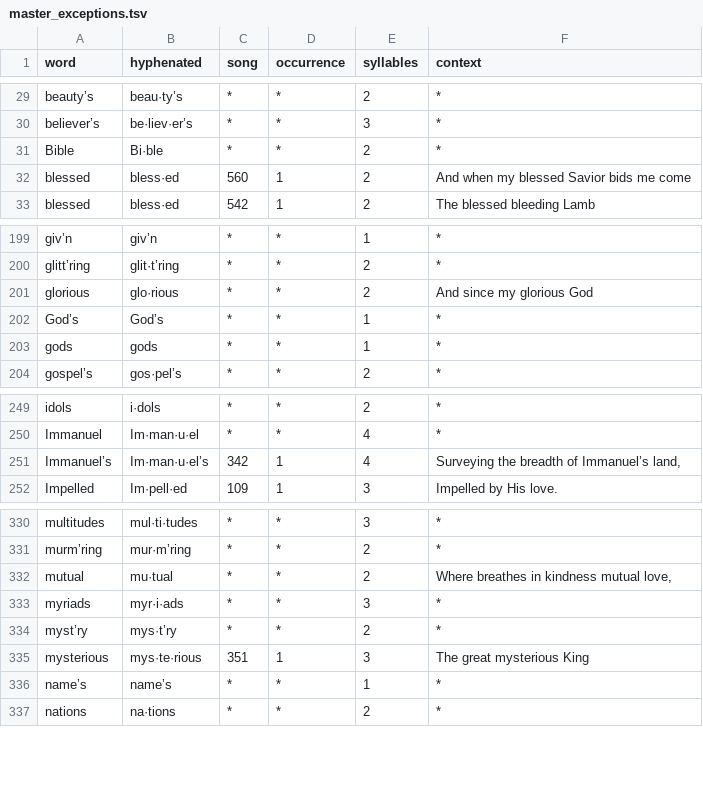
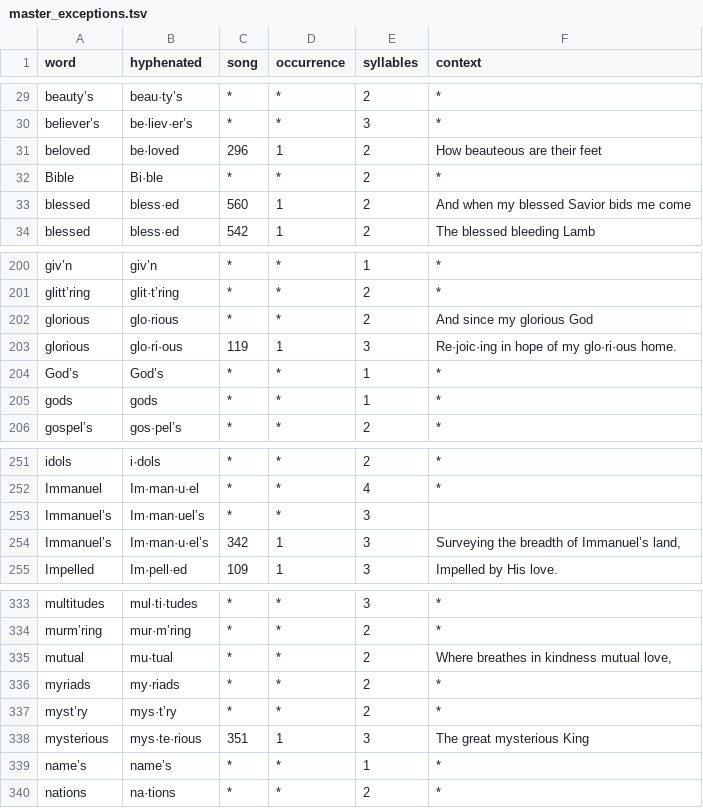
Before and after one commit to Sacred-Harp-Publishing-Company/2025-edition, a TSV file: data/hyphenation/master_exceptions.tsv, drawn as a sheet; only a part is shown, gaps mark what is left out.

Commit message:
update hyphenation exceptions

```diff
--- a/data/hyphenation/master_exceptions.tsv
+++ b/data/hyphenation/master_exceptions.tsv
@@ -30,2 +30,3 @@ beauty’s	beau·ty’s	*	*	2	*
 believer’s	be·liev·er’s	*	*	3	*
+beloved	be·loved	296	1	2	How beauteous are their feet
 Bible	Bi·ble	*	*	2	*
@@ -201,2 +202,3 @@ glitt’ring	glit·t’ring	*	*	2	*
 glorious	glo·rious	*	*	2	And since my glorious God
+glorious	glo·ri·ous	119	1	3	Re·joic·ing in hope of my glo·ri·ous home.
 God’s	God’s	*	*	1	*
@@ -250,3 +252,4 @@ idols	i·dols	*	*	2	*
 Immanuel	Im·man·u·el	*	*	4	*
-Immanuel’s	Im·man·u·el’s	342	1	4	"Surveying the breadth of Immanuel’s land,"
+Immanuel’s	Im·man·uel’s	*	*	3
+Immanuel’s	Im·man·u·el’s	342	1	3	Surveying the breadth of Immanuel’s land,
 Impelled	Im·pell·ed	109	1	3	Impelled by His love.
@@ -332,3 +335,3 @@ murm’ring	mur·m’ring	*	*	2	*
 mutual	mu·tual	*	*	2	"Where breathes in kindness mutual love,"
-myriads	myr·i·ads	*	*	3	*
+myriads	my·riads	*	*	2	*
 myst’ry	mys·t’ry	*	*	2	*
```
